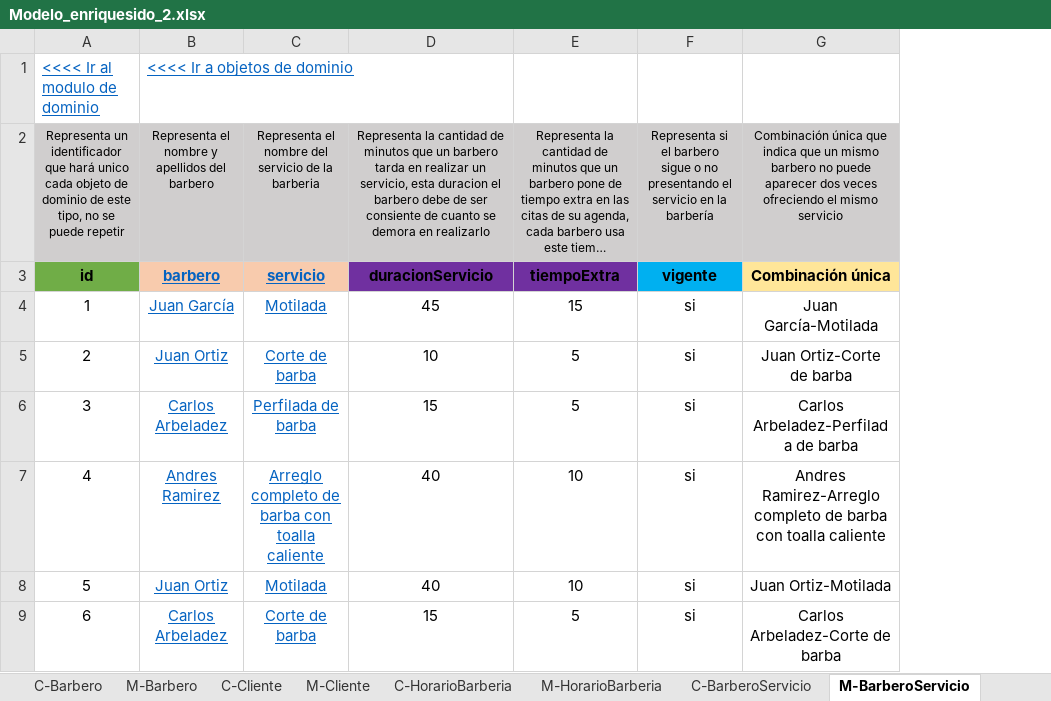
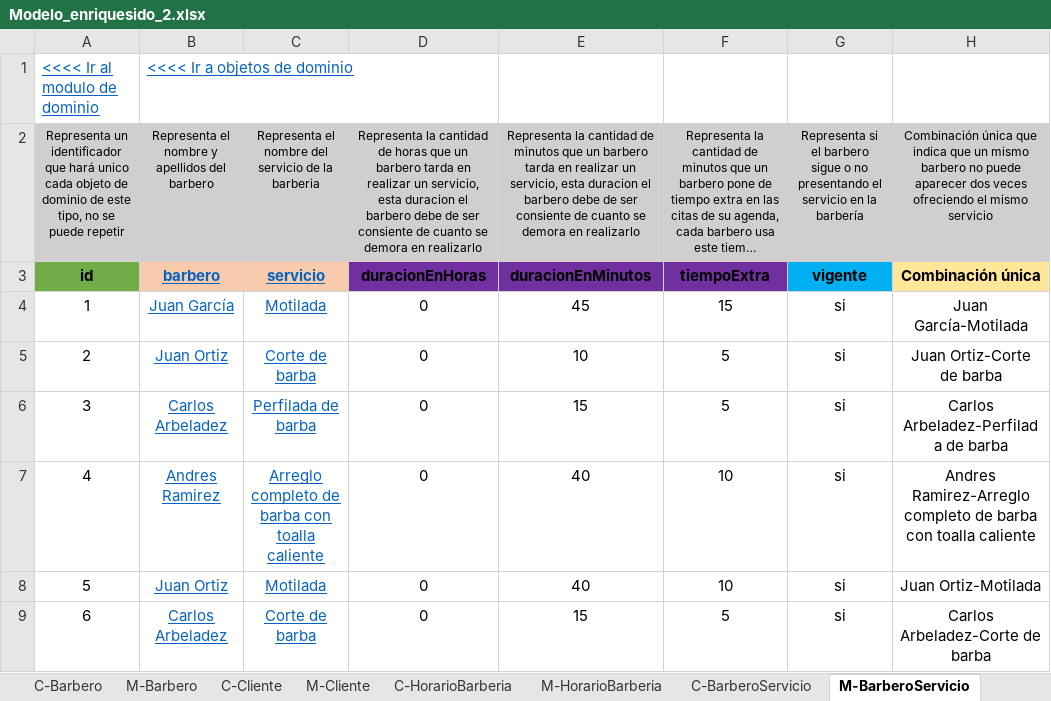
Before and after one commit to Leandro-Gomez-12345/Proyecto-extra-clase-DOO, an Excel workbook: Modelo_enriquesido_2.xlsx, sheet M-BarberoServicio, drawn as a sheet; only a part is shown; long unchanged cells end in …; values as stored, in another font and other column widths than the file's, no borders; addresses are those after the commit; the diff names each change by its address in the sheet, - before the commit and + after, or states it on an @@ line.

```diff
--- a/Modelo_enriquesido_2.xlsx (sheet M-BarberoServicio)
+++ b/Modelo_enriquesido_2.xlsx (sheet M-BarberoServicio)
+column D, rows 2-9: Representa la cantidad de horas que un barbero tarda en realizar un servicio, esta duracion el barbero debe de ser consiente de cuanto se demora en realizarlo | duracionEnHoras | 0 | 0 | 0 | 0 | 0 | 0
-E3: duracionServicio
+E3: duracionEnMinutos
```
Also changed, not shown: sheet C-Barbero, sheet M-Barbero, sheet M-Regla, sheet M-Cliente, sheet C-Cliente, sheet M-Estado, 1 more sheet, formulas that keep their value.
